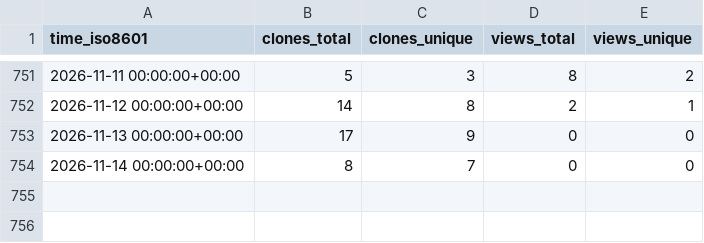
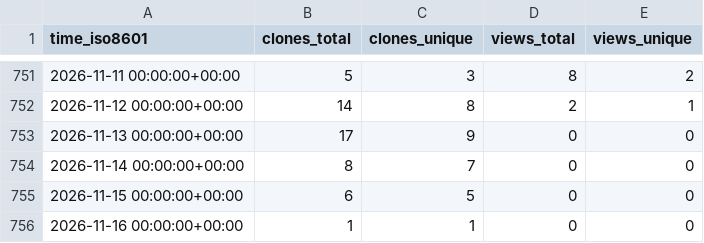
Before and after one commit to antonioscalaunina/pyANTI-FASc, a CSV file: antonioscalaunina/pyANTI-FASc/ghrs-data/views_clones_aggregate.csv, drawn as a sheet; only a part is shown, gaps mark what is left out.

```diff
--- a/antonioscalaunina/pyANTI-FASc/ghrs-data/views_clones_aggregate.csv
+++ b/antonioscalaunina/pyANTI-FASc/ghrs-data/views_clones_aggregate.csv
@@ -754 +754,3 @@ time_iso8601,clones_total,clones_unique,views_total,views_unique
 2026-11-14 00:00:00+00:00,8,7,0,0
+2026-11-15 00:00:00+00:00,6,5,0,0
+2026-11-16 00:00:00+00:00,1,1,0,0
```
Also changed, not shown: 1 other file.
